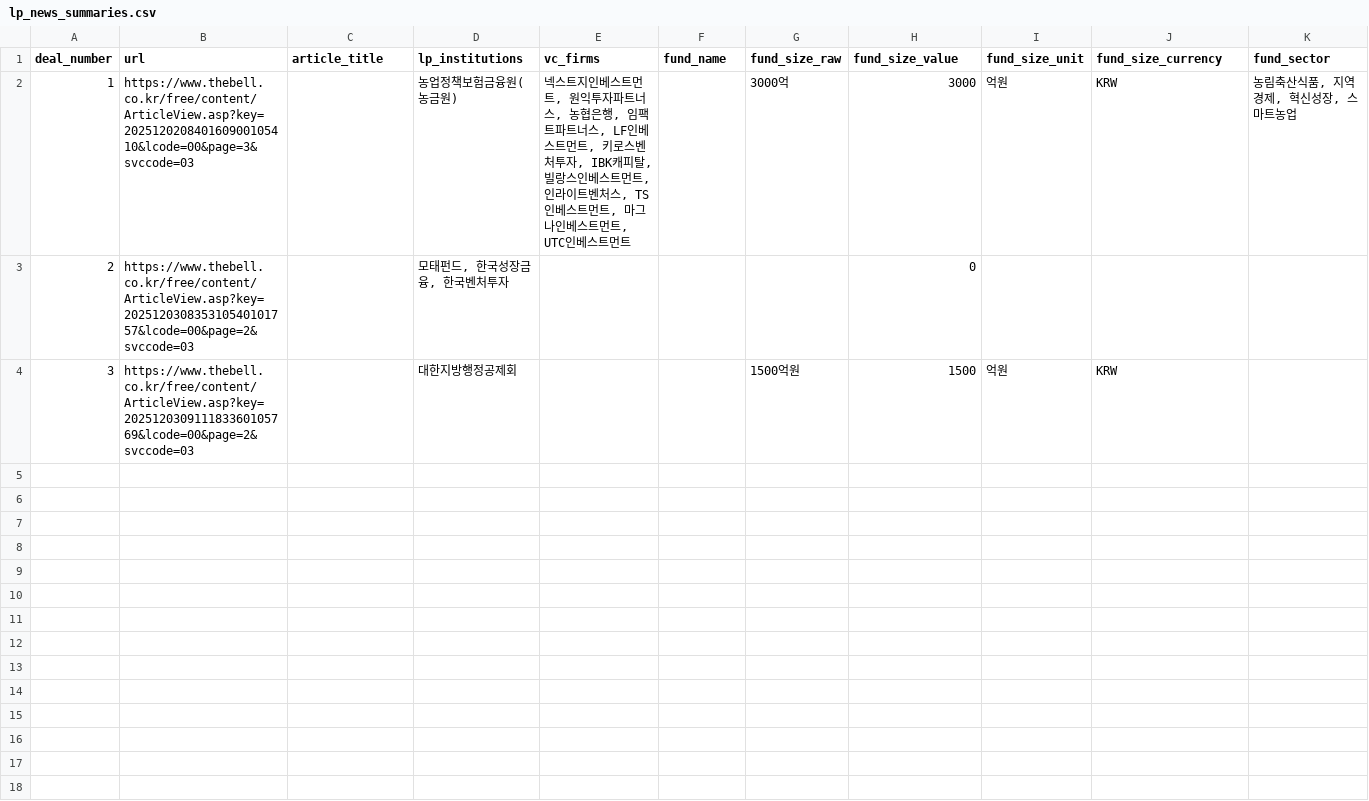
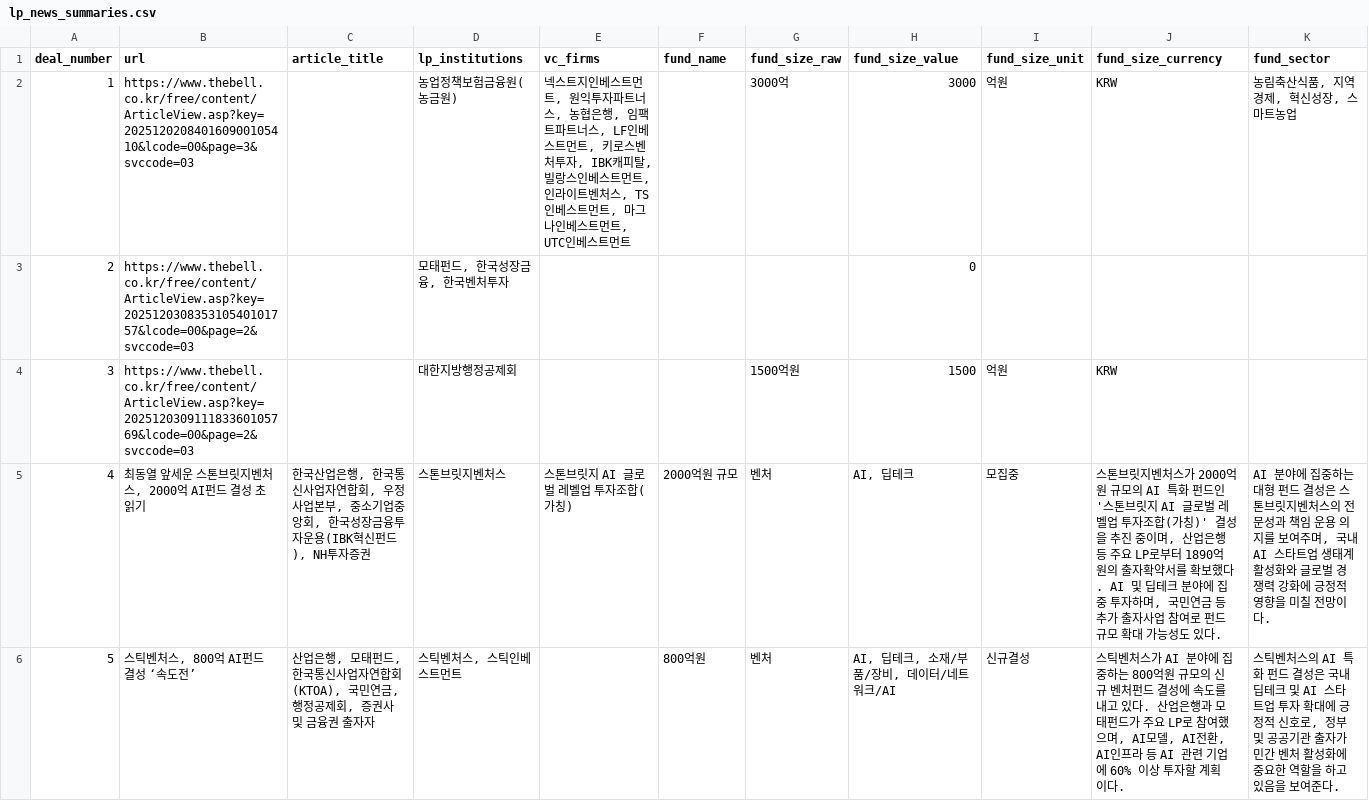
Before and after one commit to LFIntern/VC-News, a CSV file: lp_news_summaries.csv, drawn as a sheet; only a part is shown; rows hold the shown columns only; the diff covers the shown part only; the diff names each change by its address in the sheet, - before the commit and + after, or states it on an @@ line.

```diff
--- a/lp_news_summaries.csv
+++ b/lp_news_summaries.csv
+row 5: 4 | 최동열 앞세운 스톤브릿지벤처스, 2000억 AI펀드 결성 초읽기 | 한국산업은행, 한국통신사업자연합회, 우정사업본부, 중소기업중앙회, 한국성장금융투자운용(IBK혁신펀드), NH투자증권 | 스톤브릿지벤처스 | 스톤브릿지 AI 글로벌 레벨업 투자조합(가칭) | 2000억원 규모 | 벤처 | AI, 딥테크 | 모집중 | 스톤브릿지벤처스가 2000억원 규모의 AI 특화 펀드인 '스톤브릿지 AI 글로벌 레벨업 투자조합(가칭)' 결성을 추진 중이며, 산업은행 등 주요 LP로부터 1890억원의 출자확약서를 확보했다. AI 및 딥테크 분야에 집중 투자하며, 국민연금 등 추가 출자사업 참여로 펀드 규모 확대 가능성도 있다. | AI 분야에 집중하는 대형 펀드 결성은 스톤브릿지벤처스의 전문성과 책임 운용 의지를 보여주며, 국내 AI 스타트업 생태계 활성화와 글로벌 경쟁력 강화에 긍정적 영향을 미칠 전망이다.
+row 6: 5 | 스틱벤처스, 800억 AI펀드 결성 ‘속도전’ | 산업은행, 모태펀드, 한국통신사업자연합회(KTOA), 국민연금, 행정공제회, 증권사 및 금융권 출자자 | 스틱벤처스, 스틱인베스트먼트 |  | 800억원 | 벤처 | AI, 딥테크, 소재/부품/장비, 데이터/네트워크/AI | 신규결성 | 스틱벤처스가 AI 분야에 집중하는 800억원 규모의 신규 벤처펀드 결성에 속도를 내고 있다. 산업은행과 모태펀드가 주요 LP로 참여했으며, AI모델, AI전환, AI인프라 등 AI 관련 기업에 60% 이상 투자할 계획이다. | 스틱벤처스의 AI 특화 펀드 결성은 국내 딥테크 및 AI 스타트업 투자 확대에 긍정적 신호로, 정부 및 공공기관 출자가 민간 벤처 활성화에 중요한 역할을 하고 있음을 보여준다.
```
Also changed, not shown: 3 added rows elsewhere in this file, lp_news_links.csv.
